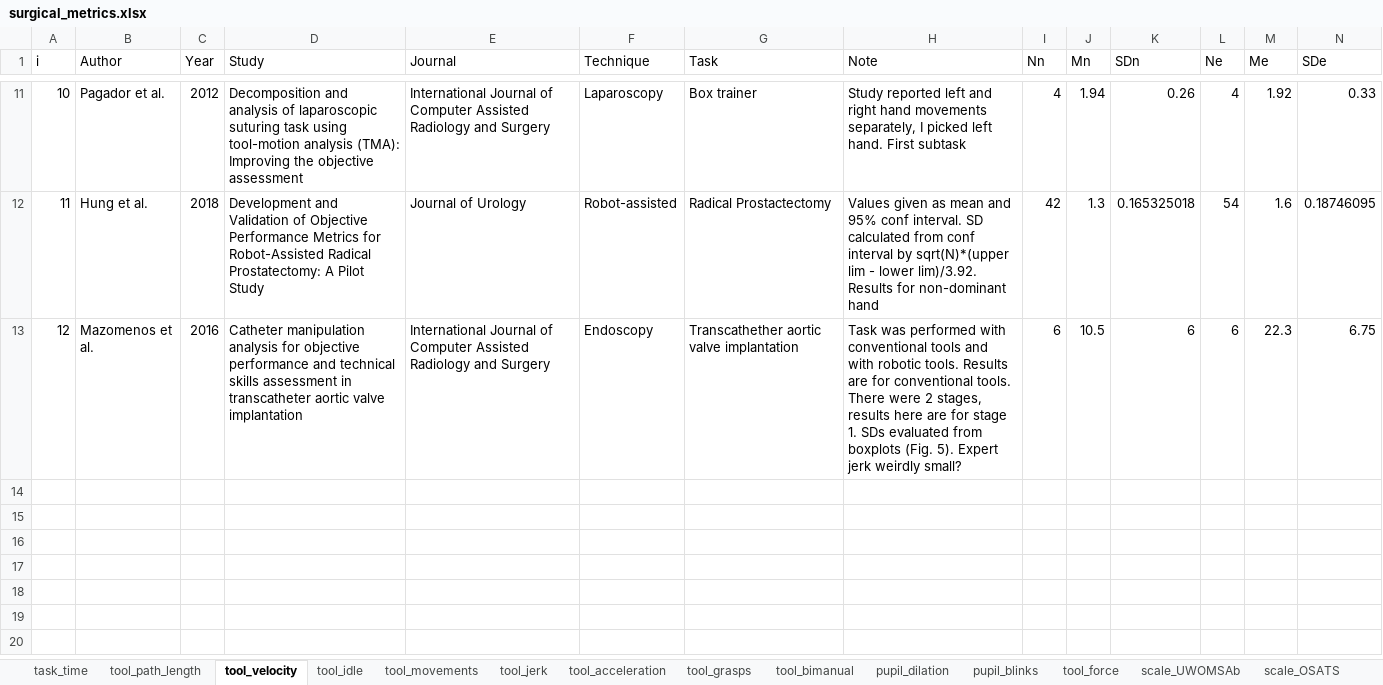
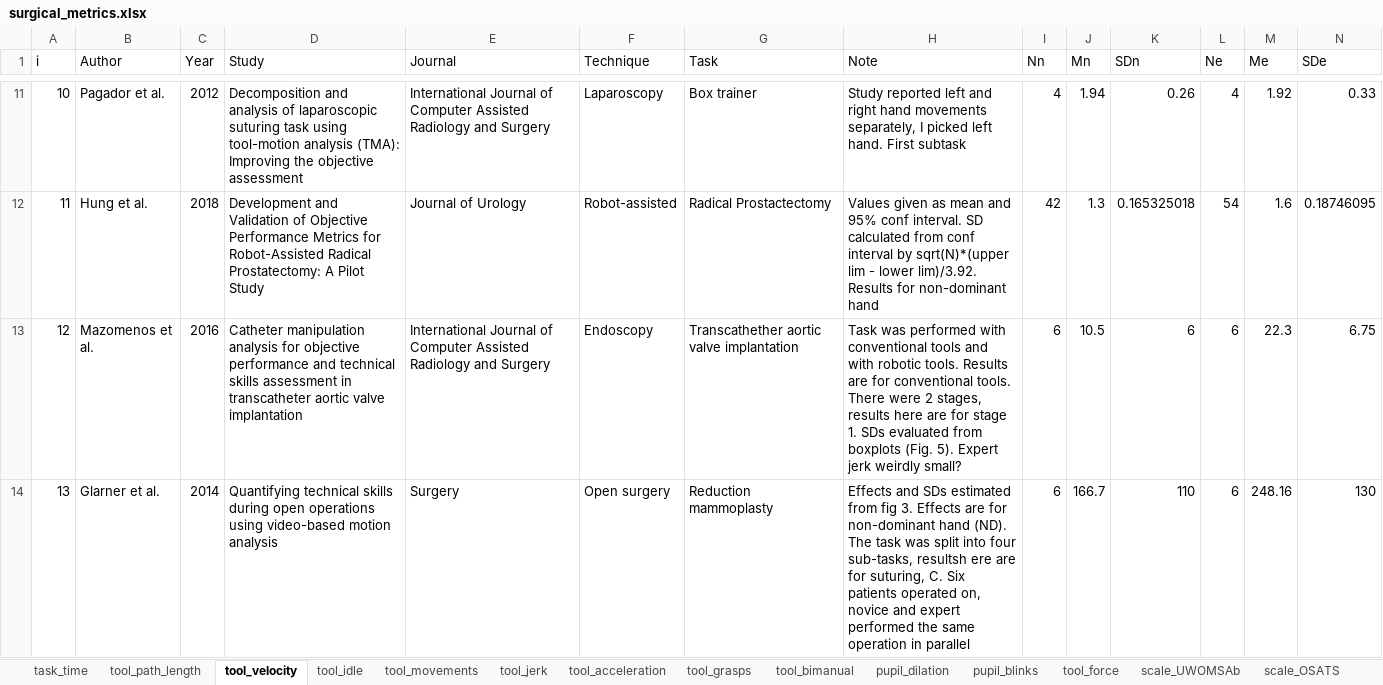
Before and after one commit to jpkos/surg-meta, an Excel workbook: data/surgical_metrics.xlsx, sheet tool_velocity, drawn as a sheet; only a part is shown, gaps mark what is left out; values as stored, in another font and other column widths than the file's, no borders; rows hold the shown columns only; the diff names each change by its address in the sheet, - before the commit and + after, or states it on an @@ line.

Commit message:
Added more results

```diff
--- a/data/surgical_metrics.xlsx (sheet tool_velocity)
+++ b/data/surgical_metrics.xlsx (sheet tool_velocity)
+row 14: 13 | Glarner et al. | 2014 | Quantifying technical skills during open operations using video-based motion analysis | Surgery | Open surgery | Reduction mammoplasty | Effects and SDs estimated from fig 3. Effects are for non-dominant hand (ND). The task was split into four sub-tasks, resultsh ere are for suturing, C. Six patients operated on, novice and expert performed the same operation in parallel | 6 | 166.7 | 110 | 6 | 248.16 | 130
```
Also changed, not shown: sheet tool_acceleration, sheet tool_path_length, 1 other file.
